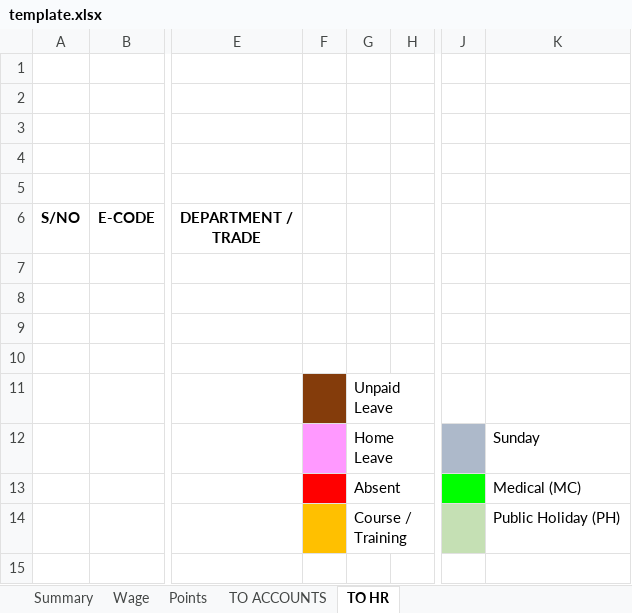
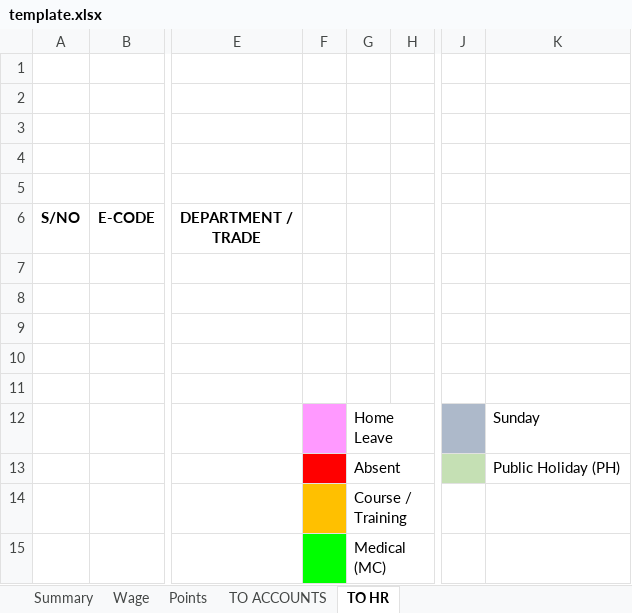
Before and after one commit to Woh-Hup/Resource, an Excel workbook: file/worker-allocation/template.xlsx, sheet TO HR, drawn as a sheet; only a part is shown, gaps mark what is left out; values as stored, in another font and other column widths than the file's, no borders; rows hold the shown columns only; the diff names each change by its address in the sheet, - before the commit and + after, or states it on an @@ line.

```diff
--- a/file/worker-allocation/template.xlsx (sheet TO HR)
+++ b/file/worker-allocation/template.xlsx (sheet TO HR)
-F11 fill: #843C0B
+F11 fill: none
-G11: Unpaid Leave
+G11: (empty)
-J13 fill: #00FF00
+J13 fill: #C5E0B4
-K13: Medical (MC)
+K13: Public Holiday (PH)
-J14 fill: #C5E0B4
+J14 fill: none
-K14: Public Holiday (PH)
+K14: (empty)
+row 15:  |  |  |  | Medical (MC)
```
Also changed, not shown: sheet Points, sheet Wage.
